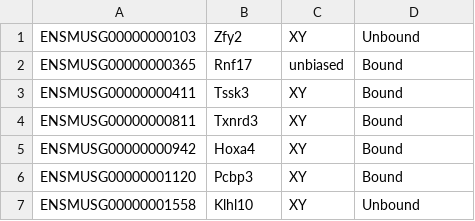
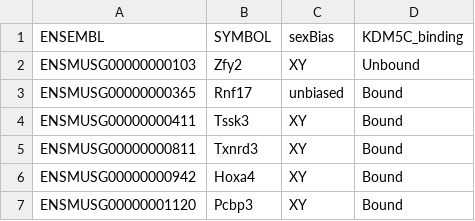
Before and after one commit to kbonefas/KDM5C_Germ_Mechanism, a CSV file: results/KDM5C_binding_allgerm_EpiLC.csv, drawn as a sheet; only a part is shown; the shorter side is filled out with more unchanged rows.

```diff
--- a/results/KDM5C_binding_allgerm_EpiLC.csv
+++ b/results/KDM5C_binding_allgerm_EpiLC.csv
@@ -1 +1,2 @@
+ENSEMBL	SYMBOL	sexBias	KDM5C_binding
 ENSMUSG00000000103	Zfy2	XY	Unbound
```
Also changed, not shown: 3 other files.
